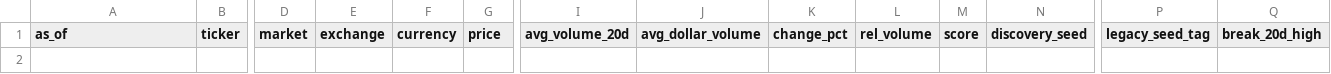
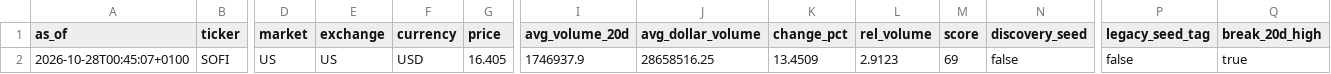
Before and after one commit to Toeffer/TradingJournal, a CSV file: data/research_snapshot.csv, drawn as a sheet; only a part is shown, gaps mark what is left out; rows hold the shown columns only; the diff names each change by its address in the sheet, - before the commit and + after, or states it on an @@ line.

```diff
--- a/data/research_snapshot.csv
+++ b/data/research_snapshot.csv
+row 2: 2026-10-28T00:45:07+0100 | SOFI | US | US | USD | 16.405 | 1746937.9 | 28658516.25 | 13.4509 | 2.9123 | 69 | false | false | true
```
Also changed, not shown: data/market_regime.csv, data/scanner_signals.csv, 5 other files.
